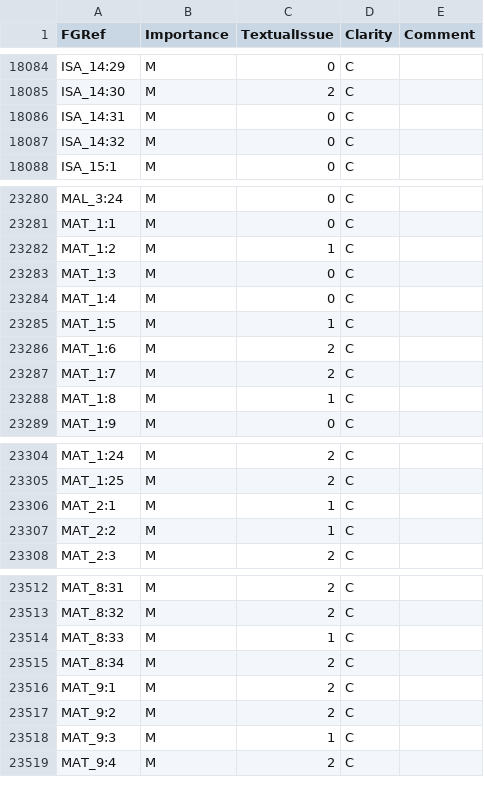
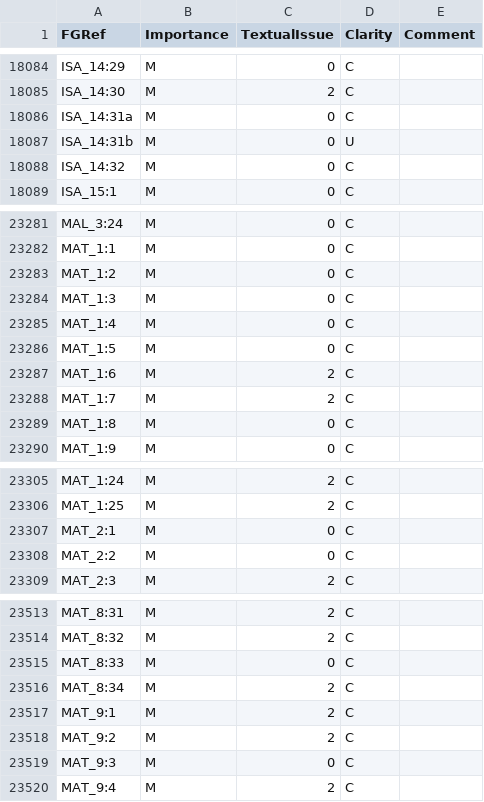
Before and after one commit to Freely-Given-org/OpenBibleData, a TSV file: datasets/sentenceImportance/sentenceImportance.tsv, drawn as a sheet; only a part is shown, gaps mark what is left out; the diff covers the shown part only.

```diff
--- a/datasets/sentenceImportance/sentenceImportance.tsv
+++ b/datasets/sentenceImportance/sentenceImportance.tsv
@@ -18085,3 +18085,4 @@ ISA_14:29	M	0	C
 ISA_14:30	M	2	C	
-ISA_14:31	M	0	C	
+ISA_14:31a	M	0	C	
+ISA_14:31b	M	0	U	
 ISA_14:32	M	0	C	
@@ -23281,9 +23282,9 @@ MAL_3:24	M	0	C
 MAT_1:1	M	0	C	
-MAT_1:2	M	1	C	
+MAT_1:2	M	0	C	
 MAT_1:3	M	0	C	
 MAT_1:4	M	0	C	
-MAT_1:5	M	1	C	
+MAT_1:5	M	0	C	
 MAT_1:6	M	2	C	
 MAT_1:7	M	2	C	
-MAT_1:8	M	1	C	
+MAT_1:8	M	0	C	
 MAT_1:9	M	0	C	
@@ -23305,4 +23306,4 @@ MAT_1:24	M	2	C
 MAT_1:25	M	2	C	
-MAT_2:1	M	1	C	
-MAT_2:2	M	1	C	
+MAT_2:1	M	0	C	
+MAT_2:2	M	0	C	
 MAT_2:3	M	2	C	
@@ -23513,3 +23514,3 @@ MAT_8:31	M	2	C
 MAT_8:32	M	2	C	
-MAT_8:33	M	1	C	
+MAT_8:33	M	0	C	
 MAT_8:34	M	2	C	
@@ -23517,3 +23518,3 @@ MAT_9:1	M	2	C
 MAT_9:2	M	2	C	
-MAT_9:3	M	1	C	
+MAT_9:3	M	0	C	
 MAT_9:4	M	2	C	
```
Also changed, not shown: 138 edited cells elsewhere in this file, 22 other files.
